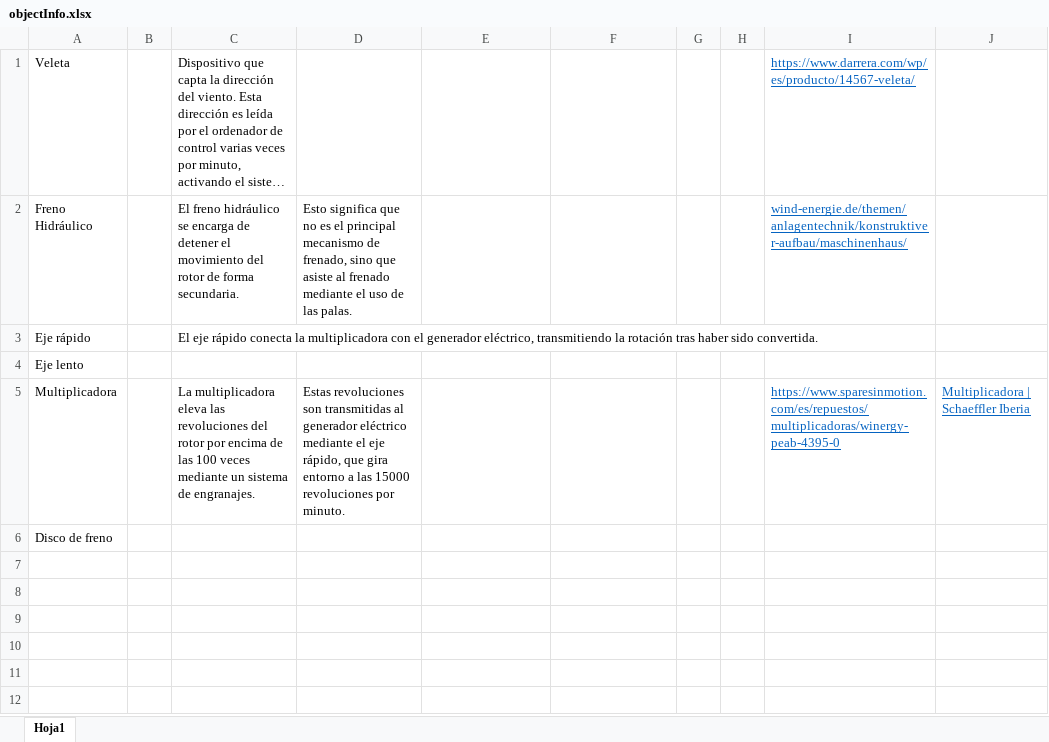
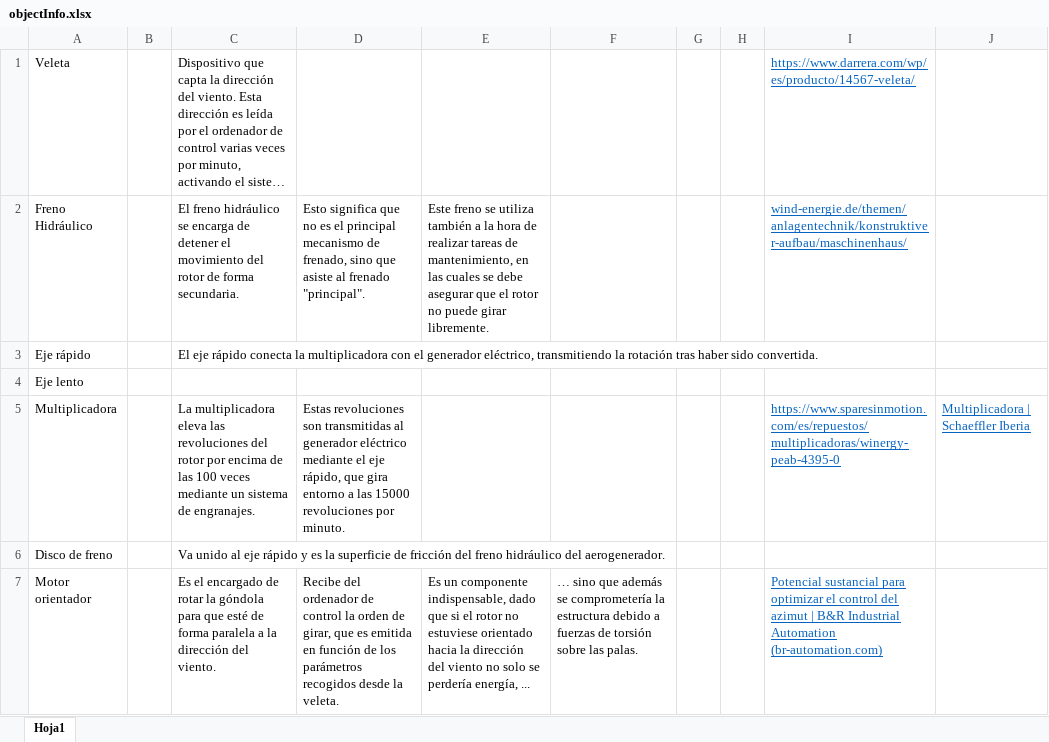
Before and after one commit to Chgv99/wind-turbine-vr, an Excel workbook: objectInfo.xlsx, sheet Hoja1, drawn as a sheet; long unchanged cells end in …; values as stored, in another font and other column widths than the file's, no borders; the diff names each change by its address in the sheet, - before the commit and + after, or states it on an @@ line.

Commit message:
Info (2)

```diff
--- a/objectInfo.xlsx (sheet Hoja1)
+++ b/objectInfo.xlsx (sheet Hoja1)
-D2: …al frenado mediante el uso de las palas.
+D2: …al frenado "principal".
-E2: (empty)
+E2: Este freno se utiliza también a la hora de realizar tareas de mantenimiento, en las cuales se debe asegurar que el rotor no puede girar libremente.
-C6: (empty)
+C6: Va unido al eje rápido y es la superficie de fricción del freno hidráulico del aerogenerador.
+row 7: Motor orientador |  | Es el encargado de rotar la góndola para que esté de forma paralela a la dirección del viento. | Recibe del ordenador de control la orden de girar, que es emitida en función de los parámetros recogidos desde la veleta. | Es un componente indispensable, dado que si el rotor no estuviese orientado hacia la dirección del viento no solo se perdería energía, ... | … sino que además se comprometería la estructura debido a fuerzas de torsión sobre las palas. |  |  | Potencial sustancial para optimizar el control del azimut | B&R Industrial Automation (br-automation.com)
```
Also changed, not shown: 13 other files.
